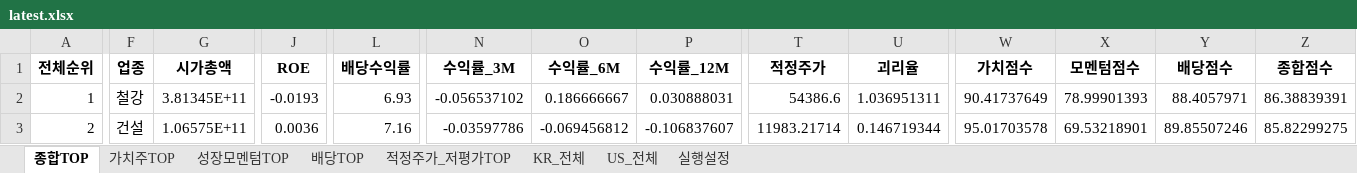
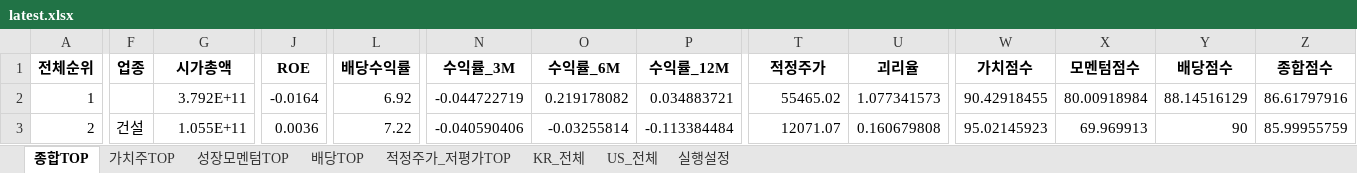
Before and after one commit to cskono1csm/stock-scanner, an Excel workbook: docs/reports/latest.xlsx, sheet 종합TOP, drawn as a sheet; only a part is shown, gaps mark what is left out; values as stored, in another font and other column widths than the file's, no borders; the diff covers the shown part only; the diff names each change by its address in the sheet, - before the commit and + after, or states it on an @@ line.

```diff
--- a/docs/reports/latest.xlsx (sheet 종합TOP)
+++ b/docs/reports/latest.xlsx (sheet 종합TOP)
-F2 (업종): 철강
+F2 (업종): (empty)
-G2 (시가총액): 3.81345E+11
+G2 (시가총액): 3.792E+11
-J2 (ROE): -0.0193
+J2 (ROE): -0.0164
-L2 (배당수익률): 6.93
+L2 (배당수익률): 6.92
-N2 (수익률_3M): -0.056537102
+N2 (수익률_3M): -0.044722719
-O2 (수익률_6M): 0.186666667
+O2 (수익률_6M): 0.219178082
-P2 (수익률_12M): 0.030888031
+P2 (수익률_12M): 0.034883721
-T2 (적정주가): 54386.6
+T2 (적정주가): 55465.02
-U2 (괴리율): 1.036951311
+U2 (괴리율): 1.077341573
-W2 (가치점수): 90.41737649
+W2 (가치점수): 90.42918455
-X2 (모멘텀점수): 78.99901393
+X2 (모멘텀점수): 80.00918984
-Y2 (배당점수): 88.4057971
+Y2 (배당점수): 88.14516129
-Z2 (종합점수): 86.38839391
+Z2 (종합점수): 86.61797916
-G3 (시가총액): 1.06575E+11
+G3 (시가총액): 1.055E+11
-L3 (배당수익률): 7.16
+L3 (배당수익률): 7.22
-N3 (수익률_3M): -0.03597786
+N3 (수익률_3M): -0.040590406
-O3 (수익률_6M): -0.069456812
+O3 (수익률_6M): -0.03255814
-P3 (수익률_12M): -0.106837607
+P3 (수익률_12M): -0.113384484
-T3 (적정주가): 11983.21714
+T3 (적정주가): 12071.07
-U3 (괴리율): 0.146719344
+U3 (괴리율): 0.160679808
-W3 (가치점수): 95.01703578
+W3 (가치점수): 95.02145923
-X3 (모멘텀점수): 69.53218901
+X3 (모멘텀점수): 69.969913
-Y3 (배당점수): 89.85507246
+Y3 (배당점수): 90
-Z3 (종합점수): 85.82299275
+Z3 (종합점수): 85.99955759
```
Also changed, not shown: 1930 edited cells elsewhere in this sheet, sheet KR_전체, sheet US_전체, sheet 가치주TOP, sheet 배당TOP, sheet 적정주가_저평가TOP, sheet 성장모멘텀TOP, 1 more sheet, 1 other file.
